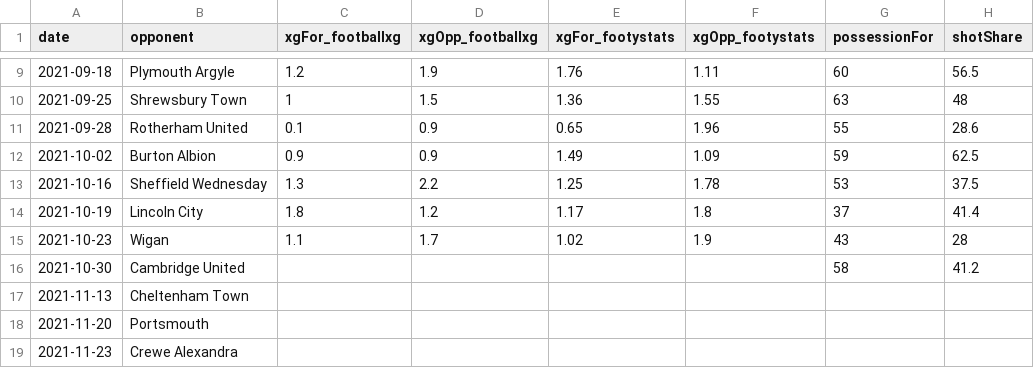
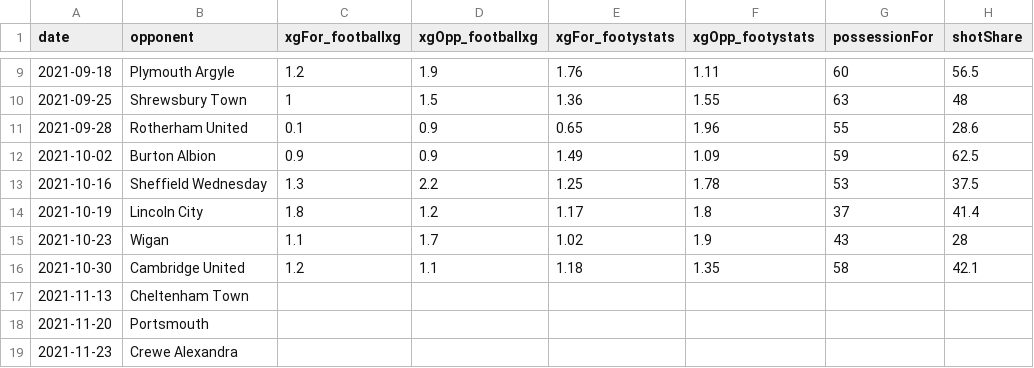
Before and after one commit to EMurray16/donsByTheNumbers, a CSV file: data/xg_2021.csv, drawn as a sheet; only a part is shown, gaps mark what is left out; the diff names each change by its address in the sheet, - before the commit and + after, or states it on an @@ line.

Commit message:
data update plus bug fix to game cards in which the percent chance of victory would not plot correctly if the values rounded to greater than 1 (ie 1.001). Increased the y limits to include up to 1.01, as this allows the larger values while making an imperceptible change to the plot itself

```diff
--- a/data/xg_2021.csv
+++ b/data/xg_2021.csv
-C16 (xgFor_footballxg): (empty)
+C16 (xgFor_footballxg): 1.2
-D16 (xgOpp_footballxg): (empty)
+D16 (xgOpp_footballxg): 1.1
-E16 (xgFor_footystats): (empty)
+E16 (xgFor_footystats): 1.18
-F16 (xgOpp_footystats): (empty)
+F16 (xgOpp_footystats): 1.35
-H16 (shotShare): 41.2
+H16 (shotShare): 42.1
```
Also changed, not shown: 1 other file.
